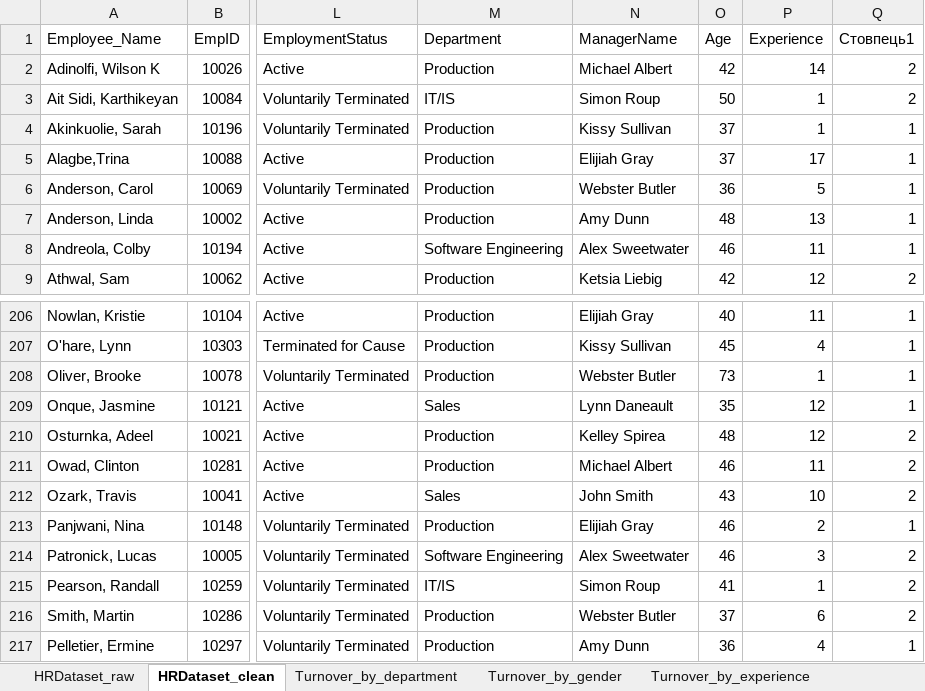
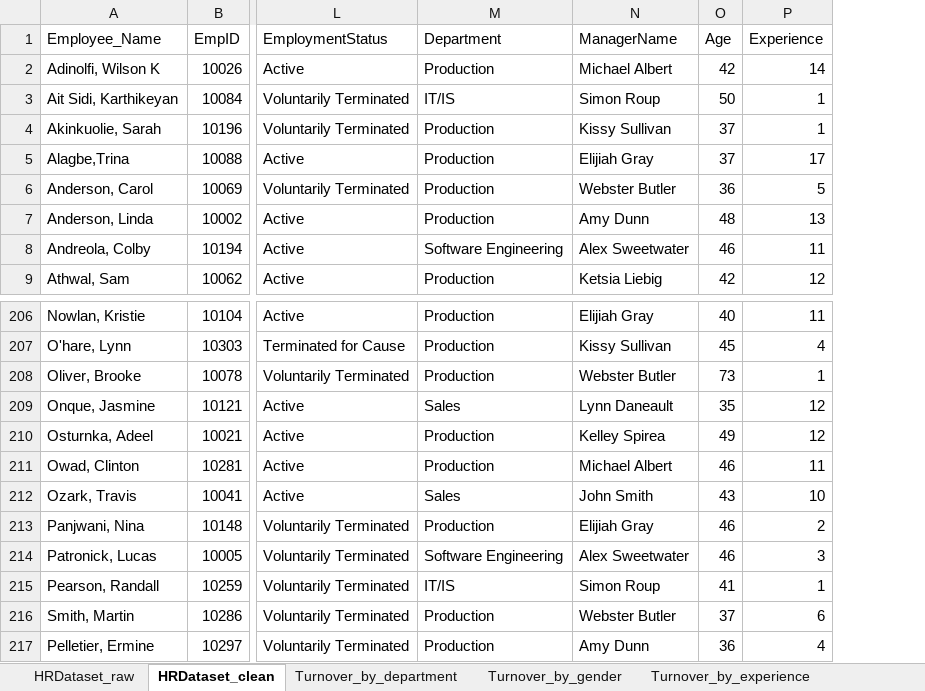
Before and after one commit to cherednikovaa-source/Excel_HR_dataset_Analysis, an Excel workbook: HRDataset_analysis.xlsx, sheet HRDataset_clean, drawn as a sheet; only a part is shown, gaps mark what is left out; values as stored, in another font and other column widths than the file's, no borders; conditional formats and table styles not drawn; the diff names each change by its address in the sheet, - before the commit and + after, or states it on an @@ line.

```diff
--- a/HRDataset_analysis.xlsx (sheet HRDataset_clean)
+++ b/HRDataset_analysis.xlsx (sheet HRDataset_clean)
-column Q (Стовпець1), rows 2-9: 2 | 2 | 1 | 1 | 1 | 1 | 1 | 2; rows 206-217: 1 | 1 | 1 | 1 | 2 | 2 | 2 | 1 | 2 | 2 | 2 | 1
-O210 (Age): 48
+O210 (Age): 49
```
Also changed, not shown: other sheet tabs, charts or pictures.
